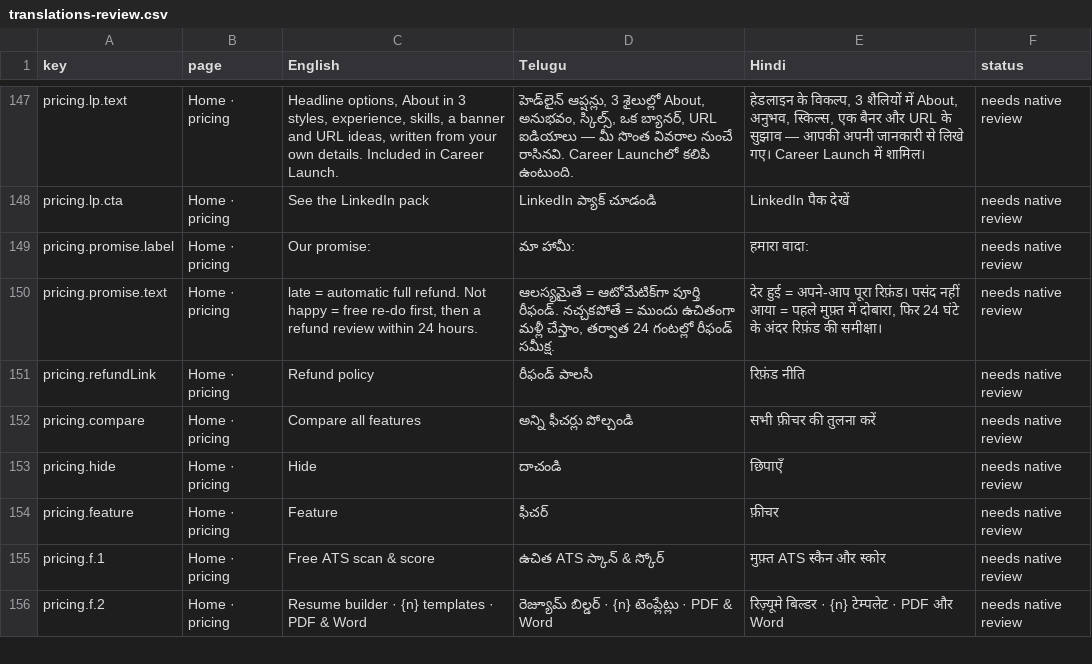
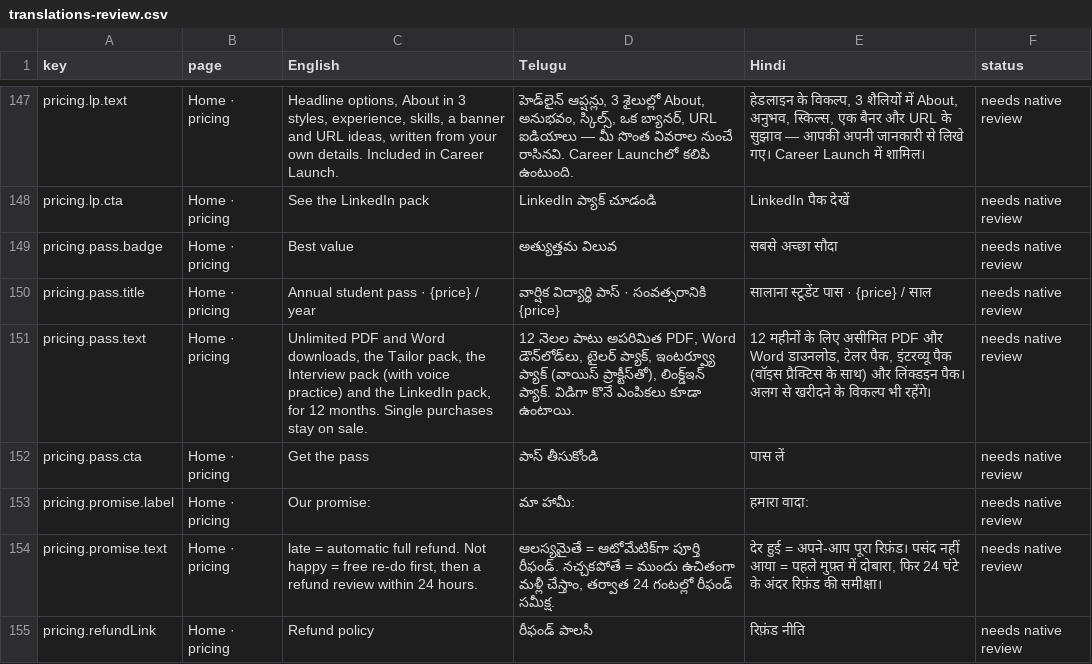
Before and after one commit to NareshMaddela021/NM7, a CSV file: docs/translations-review.csv, drawn as a sheet; only a part is shown, gaps mark what is left out; the shorter side is filled out with more unchanged rows; the diff names each change by its address in the sheet, - before the commit and + after, or states it on an @@ line.

```diff
--- a/docs/translations-review.csv
+++ b/docs/translations-review.csv
+row 149: pricing.pass.badge | Home · pricing | Best value | అత్యుత్తమ విలువ | सबसे अच्छा सौदा | needs native review
+row 150: pricing.pass.title | Home · pricing | Annual student pass · {price} / year | వార్షిక విద్యార్థి పాస్ · సంవత్సరానికి {price} | सालाना स्टूडेंट पास · {price} / साल | needs native review
+row 151: pricing.pass.text | Home · pricing | Unlimited PDF and Word downloads, the Tailor pack, the Interview pack (with voice practice) and the LinkedIn pack, for 12 months. Single purchases stay on sale. | 12 నెలల పాటు అపరిమిత PDF, Word డౌన్‌లోడ్‌లు, టైలర్ ప్యాక్, ఇంటర్వ్యూ ప్యాక్ (వాయిస్ ప్రాక్టీస్‌తో), లింక్డ్‌ఇన్ ప్యాక్. విడిగా కొనే ఎంపికలు కూడా ఉంటాయి. | 12 महीनों के लिए असीमित PDF और Word डाउनलोड, टेलर पैक, इंटरव्यू पैक (वॉइस प्रैक्टिस के साथ) और लिंक्डइन पैक। अलग से खरीदने के विकल्प भी रहेंगे। | needs native review
+row 152: pricing.pass.cta | Home · pricing | Get the pass | పాస్ తీసుకోండి | पास लें | needs native review
```
Also changed, not shown: 28 other files.
